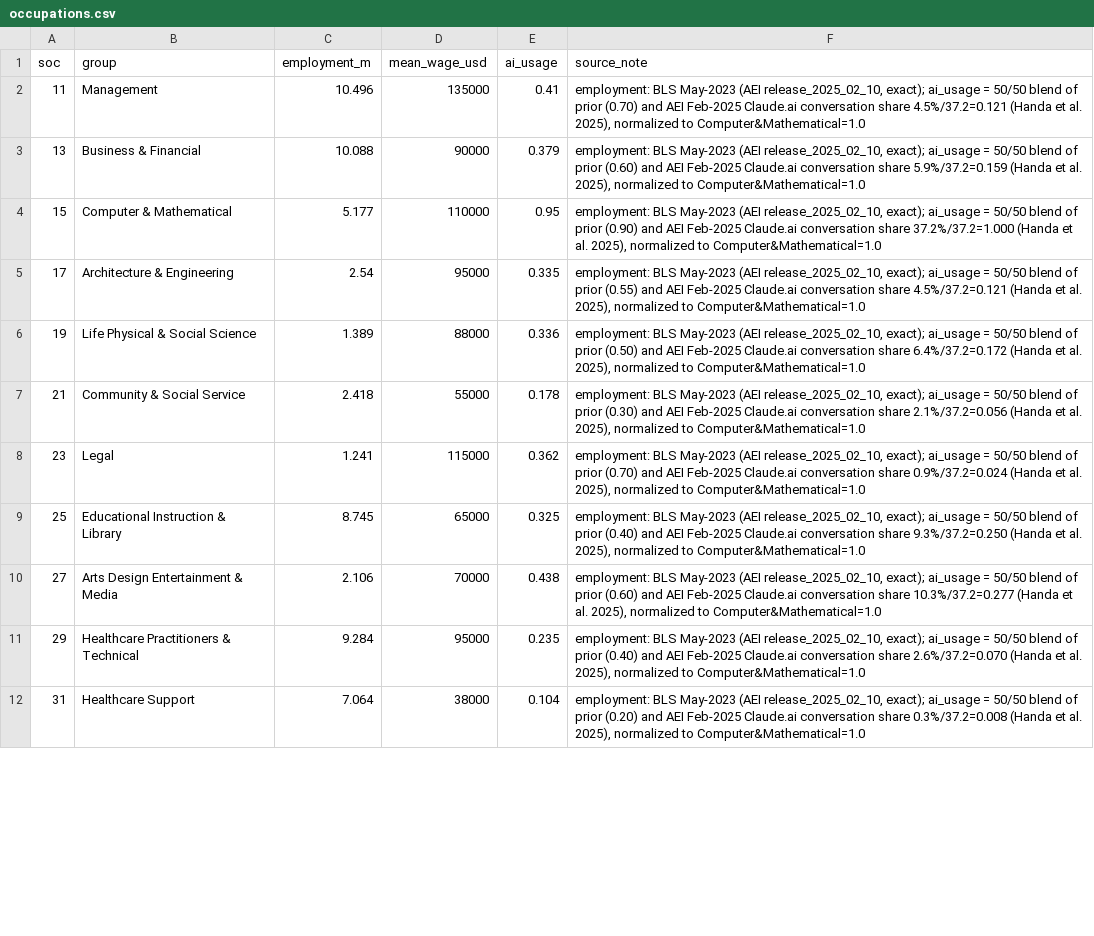
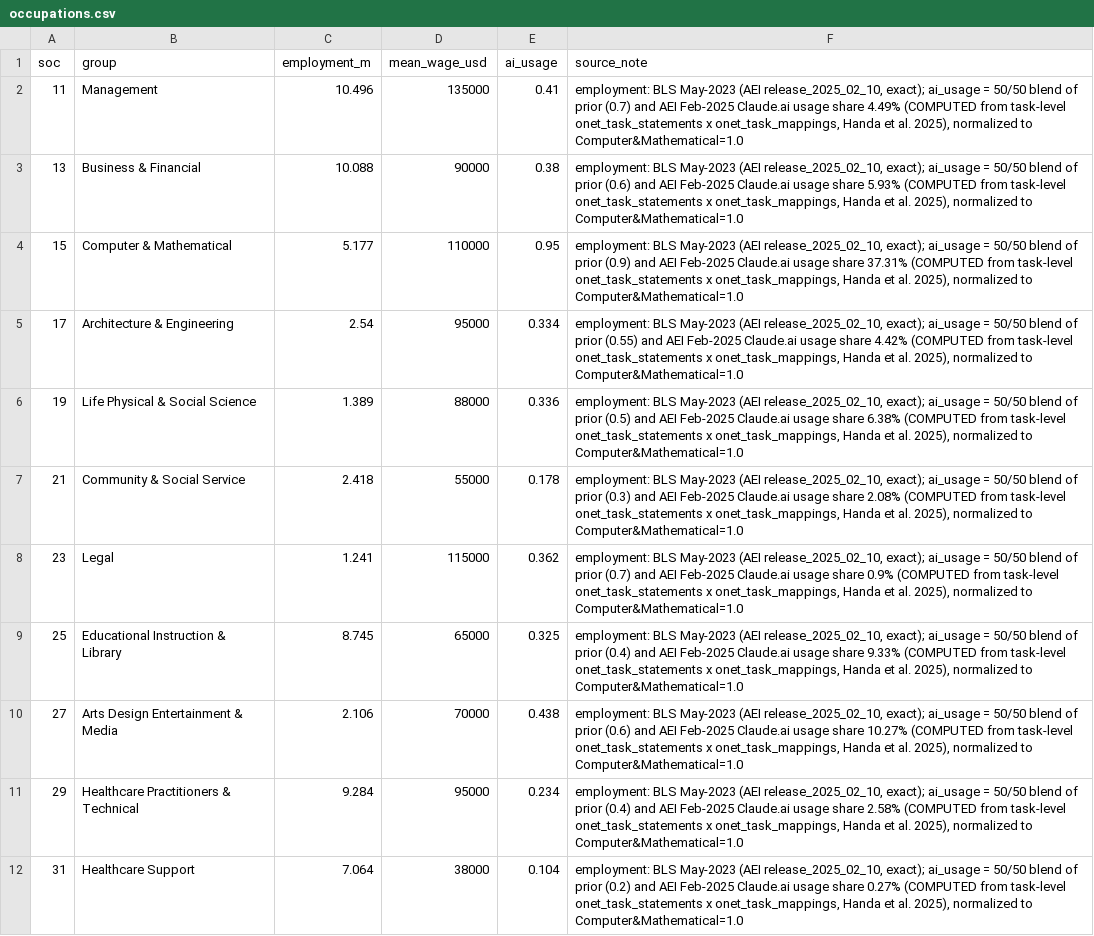
Before and after one commit to allangiraf-hub/return-on-thinking, a CSV file: data/curated/occupations.csv, drawn as a sheet; only a part is shown; the diff covers the shown part only; the diff names each change by its address in the sheet, - before the commit and + after, or states it on an @@ line.

Commit message:
Reproducible AI-usage weights: derive occupations.csv from AEI task-level data (task->SOC join over ~3,500 usage-weighted tasks) rather than chart-read shares. Validates the existing weights to two sig figs -> Cs unchanged (0.68/1.13), exposed wage bill 2.882tn. Adds derive_occupations_aei.py (documents the HF source + join) and a methodology provenance note. 9 tests pass.

```diff
--- a/data/curated/occupations.csv
+++ b/data/curated/occupations.csv
-F2 (source_note): …of prior (0.70) and AEI Feb-2025 Claude.ai conversation share 4.5%/37.2=0.121 (Handa et al.…
+F2 (source_note): …of prior (0.7) and AEI Feb-2025 Claude.ai usage share 4.49% (COMPUTED from task-level onet_task_statements x onet_task_mappings, Handa et al.…
-E3 (ai_usage): 0.379
+E3 (ai_usage): 0.38
-F3 (source_note): …of prior (0.60) and AEI Feb-2025 Claude.ai conversation share 5.9%/37.2=0.159 (Handa et al.…
+F3 (source_note): …of prior (0.6) and AEI Feb-2025 Claude.ai usage share 5.93% (COMPUTED from task-level onet_task_statements x onet_task_mappings, Handa et al.…
-F4 (source_note): …of prior (0.90) and AEI Feb-2025 Claude.ai conversation share 37.2%/37.2=1.000 (Handa et al.…
+F4 (source_note): …of prior (0.9) and AEI Feb-2025 Claude.ai usage share 37.31% (COMPUTED from task-level onet_task_statements x onet_task_mappings, Handa et al.…
-E5 (ai_usage): 0.335
+E5 (ai_usage): 0.334
-F5 (source_note): …Feb-2025 Claude.ai conversation share 4.5%/37.2=0.121 (Handa et al.…
+F5 (source_note): …Feb-2025 Claude.ai usage share 4.42% (COMPUTED from task-level onet_task_statements x onet_task_mappings, Handa et al.…
-F6 (source_note): …of prior (0.50) and AEI Feb-2025 Claude.ai conversation share 6.4%/37.2=0.172 (Handa et al.…
+F6 (source_note): …of prior (0.5) and AEI Feb-2025 Claude.ai usage share 6.38% (COMPUTED from task-level onet_task_statements x onet_task_mappings, Handa et al.…
-F7 (source_note): …of prior (0.30) and AEI Feb-2025 Claude.ai conversation share 2.1%/37.2=0.056 (Handa et al.…
+F7 (source_note): …of prior (0.3) and AEI Feb-2025 Claude.ai usage share 2.08% (COMPUTED from task-level onet_task_statements x onet_task_mappings, Handa et al.…
-F8 (source_note): …of prior (0.70) and AEI Feb-2025 Claude.ai conversation share 0.9%/37.2=0.024 (Handa et al.…
+F8 (source_note): …of prior (0.7) and AEI Feb-2025 Claude.ai usage share 0.9% (COMPUTED from task-level onet_task_statements x onet_task_mappings, Handa et al.…
-F9 (source_note): …of prior (0.40) and AEI Feb-2025 Claude.ai conversation share 9.3%/37.2=0.250 (Handa et al.…
+F9 (source_note): …of prior (0.4) and AEI Feb-2025 Claude.ai usage share 9.33% (COMPUTED from task-level onet_task_statements x onet_task_mappings, Handa et al.…
-F10 (source_note): …of prior (0.60) and AEI Feb-2025 Claude.ai conversation share 10.3%/37.2=0.277 (Handa et al.…
+F10 (source_note): …of prior (0.6) and AEI Feb-2025 Claude.ai usage share 10.27% (COMPUTED from task-level onet_task_statements x onet_task_mappings, Handa et al.…
-E11 (ai_usage): 0.235
+E11 (ai_usage): 0.234
-F11 (source_note): …of prior (0.40) and AEI Feb-2025 Claude.ai conversation share 2.6%/37.2=0.070 (Handa et al.…
+F11 (source_note): …of prior (0.4) and AEI Feb-2025 Claude.ai usage share 2.58% (COMPUTED from task-level onet_task_statements x onet_task_mappings, Handa et al.…
-F12 (source_note): …of prior (0.20) and AEI Feb-2025 Claude.ai conversation share 0.3%/37.2=0.008 (Handa et al.…
+F12 (source_note): …of prior (0.2) and AEI Feb-2025 Claude.ai usage share 0.27% (COMPUTED from task-level onet_task_statements x onet_task_mappings, Handa et al.…
```
Also changed, not shown: 16 edited cells elsewhere in this file, 2 other files.
